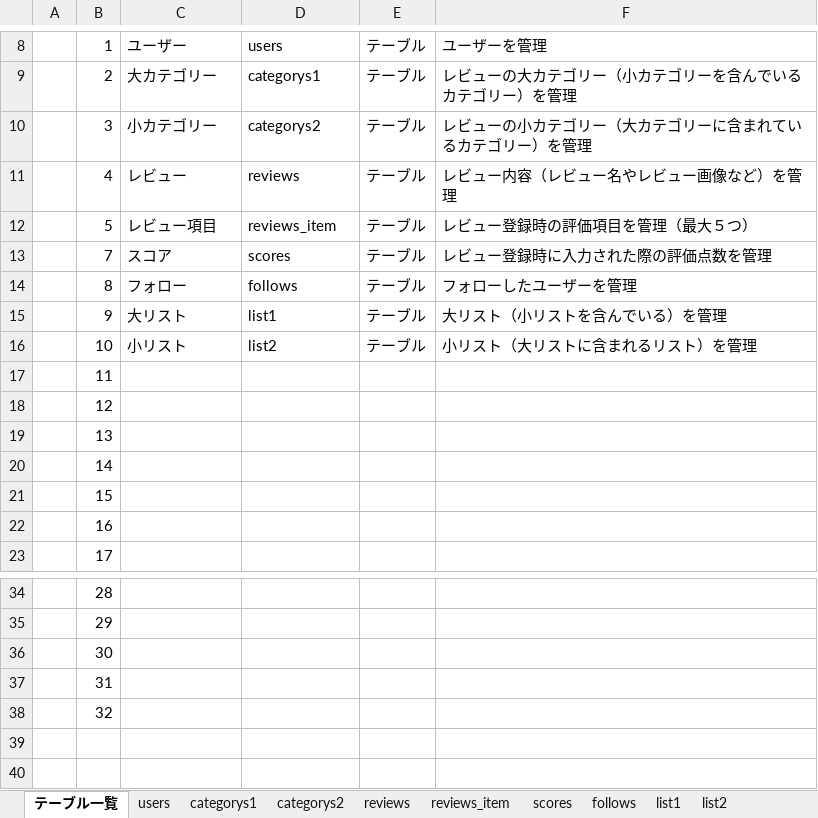
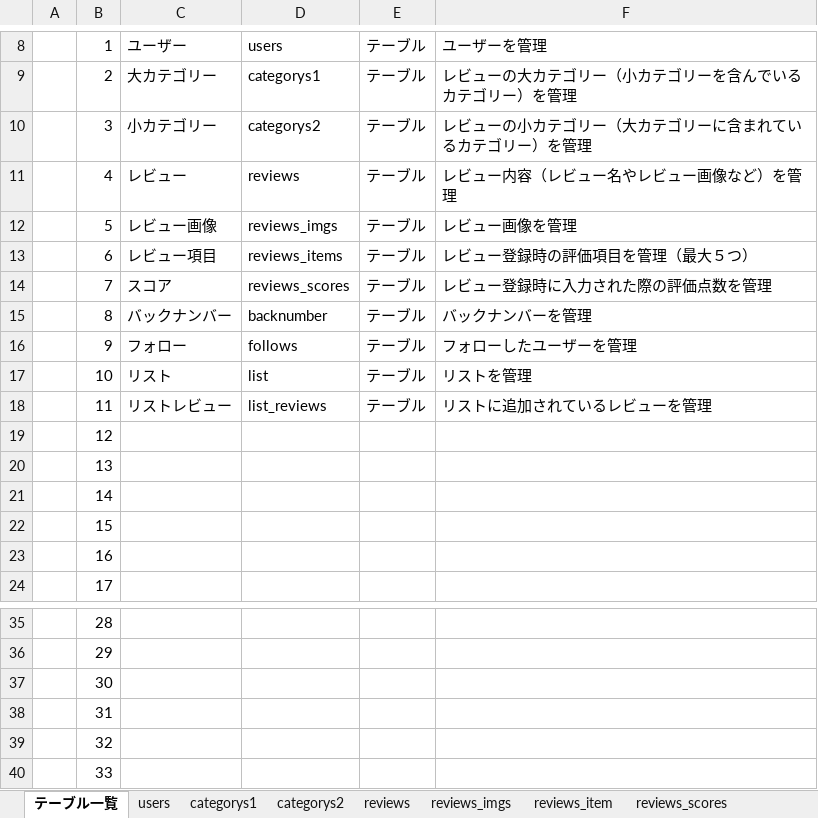
Before and after one commit to plusdojo2024/A4, an Excel workbook: doc/02_外部設計/02_DB定義書_A4.xlsx, sheet テーブル一覧, drawn as a sheet; only a part is shown, gaps mark what is left out; values as stored, in another font and other column widths than the file's, no borders; addresses are those after the commit; the diff names each change by its address in the sheet, - before the commit and + after, or states it on an @@ line.

```diff
--- a/doc/02_外部設計/02_DB定義書_A4.xlsx (sheet テーブル一覧)
+++ b/doc/02_外部設計/02_DB定義書_A4.xlsx (sheet テーブル一覧)
-sheet tab: scores
+sheet tab: reviews_scores
+sheet tab: reviews_imgs
-C12: レビュー項目
+C12: レビュー画像
-D12: reviews_item
+D12: reviews_imgs
-F12: レビュー登録時の評価項目を管理（最大５つ）
+F12: レビュー画像を管理
+row 13:  | 6 | レビュー項目 | reviews_items | テーブル | レビュー登録時の評価項目を管理（最大５つ）
-D14: scores
+D14: reviews_scores
-C15: フォロー
+C15: バックナンバー
-D15: follows
+D15: backnumber
-F15: フォローしたユーザーを管理
+F15: バックナンバーを管理
-C16: 大リスト
+C16: フォロー
-D16: list1
+D16: follows
-F16: 大リスト（小リストを含んでいる）を管理
+F16: フォローしたユーザーを管理
-C17: 小リスト
+C17: リスト
-D17: list2
+D17: list
-F17: 小リスト（大リストに含まれるリスト）を管理
+F17: リストを管理
-C18: (empty)
+C18: リストレビュー
-D18: (empty)
+D18: list_reviews
-E18: (empty)
+E18: テーブル
-F18: (empty)
+F18: リストに追加されているレビューを管理
+row 40:  | 33
```
Also changed, not shown: sheet list_reviews, sheet list, sheet reviews_scores, sheet reviews, sheet follows, sheet categorys1, 3 more sheets, other sheet tabs, formulas that keep their value.
